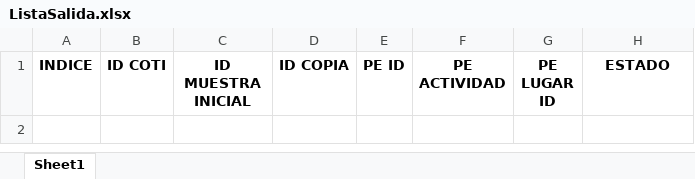
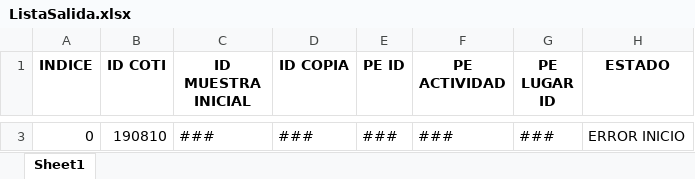
Before and after one commit to esteban-h5/hidro-automati, an Excel workbook: Copia Envases/ListaSalida.xlsx, sheet Sheet1, drawn as a sheet; only a part is shown, gaps mark what is left out; values as stored, in another font and other column widths than the file's, no borders; charts and pictures not drawn; the diff covers the shown part only; the diff names each change by its address in the sheet, - before the commit and + after, or states it on an @@ line.

```diff
--- a/Copia Envases/ListaSalida.xlsx (sheet Sheet1)
+++ b/Copia Envases/ListaSalida.xlsx (sheet Sheet1)
+row 3: 0 | 190810 | ### | ### | ### | ### | ### | ERROR INICIO
```
Also changed, not shown: 2 added rows elsewhere in this sheet, charts or pictures, Cambiar Lotes/ListaMuestras.xlsx, Copia Envases/ListaEntrada.xlsx, 9 other files.
